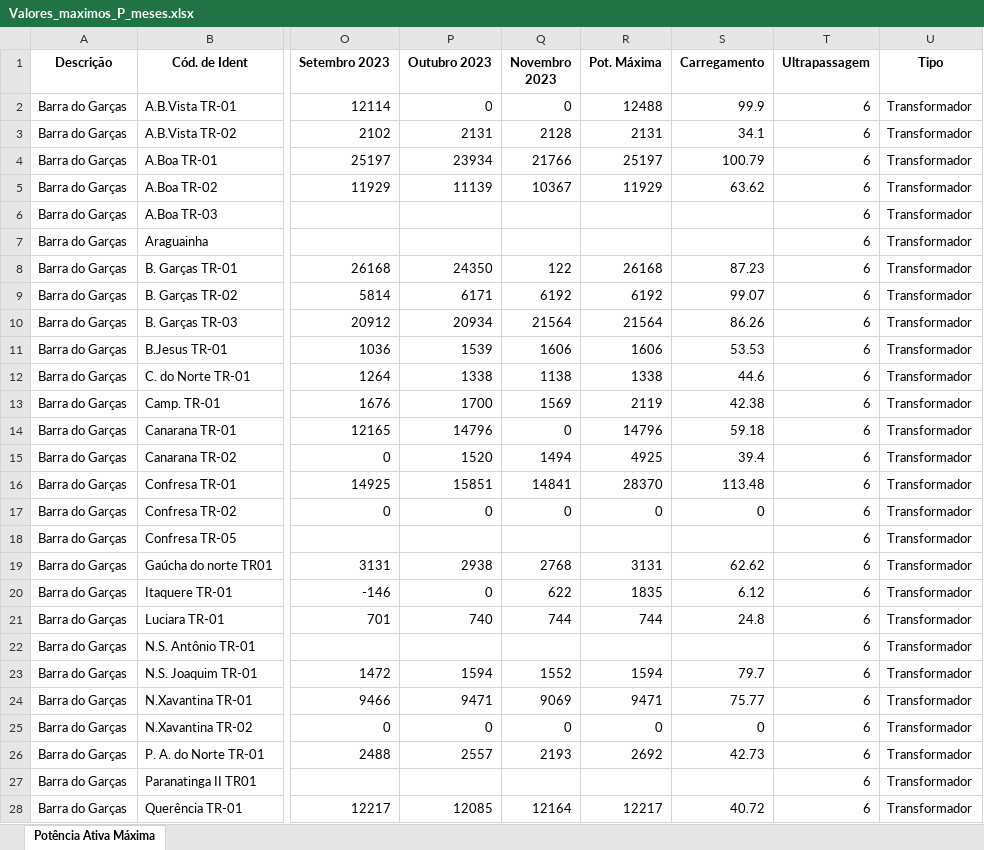
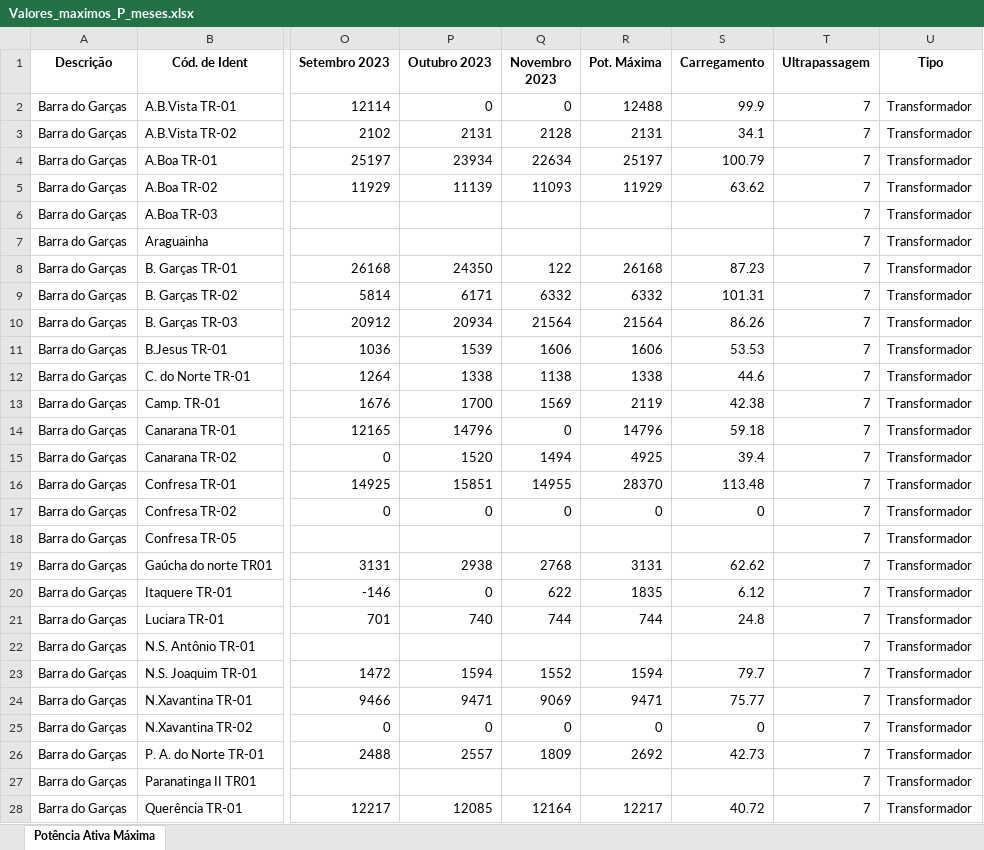
Before and after one commit to Arthuow/ASPO, an Excel workbook: Valores_maximos_P_meses.xlsx, sheet Potência Ativa Máxima, drawn as a sheet; only a part is shown, gaps mark what is left out; values as stored, in another font and other column widths than the file's, no borders; the diff covers the shown part only; the diff names each change by its address in the sheet, - before the commit and + after, or states it on an @@ line.

```diff
--- a/Valores_maximos_P_meses.xlsx (sheet Potência Ativa Máxima)
+++ b/Valores_maximos_P_meses.xlsx (sheet Potência Ativa Máxima)
-T2:T28 (Ultrapassagem): 6
+T2:T28 (Ultrapassagem): 7
-Q4 (Novembro 2023): 21766
+Q4 (Novembro 2023): 22634
-Q5 (Novembro 2023): 10367
+Q5 (Novembro 2023): 11093
-Q9 (Novembro 2023): 6192
+Q9 (Novembro 2023): 6332
-R9 (Pot. Máxima): 6192
+R9 (Pot. Máxima): 6332
-S9 (Carregamento): 99.07
+S9 (Carregamento): 101.31
-Q16 (Novembro 2023): 14841
+Q16 (Novembro 2023): 14955
-Q26 (Novembro 2023): 2193
+Q26 (Novembro 2023): 1809
```
Also changed, not shown: 1234 edited cells elsewhere in this sheet, Taxa de Crescimento.xlsx, pages/Valores_maximos_P_meses.xlsx, 2 other files.
